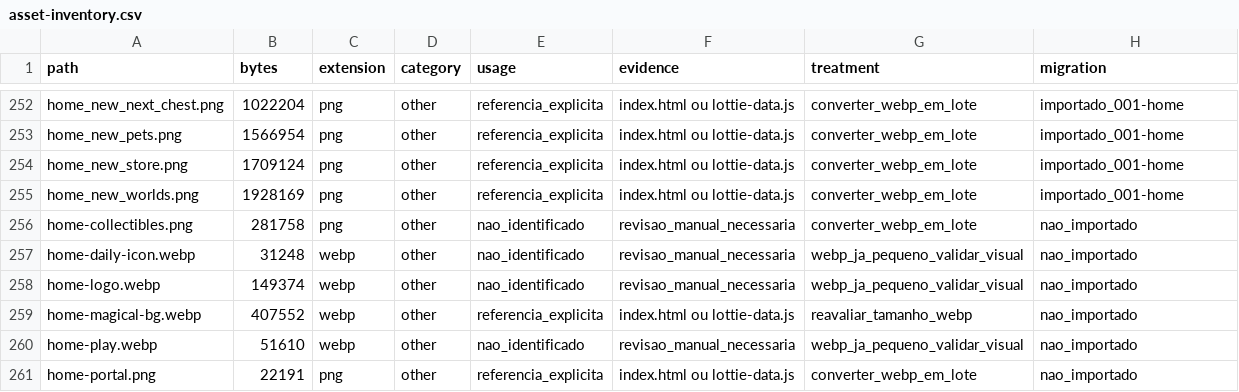
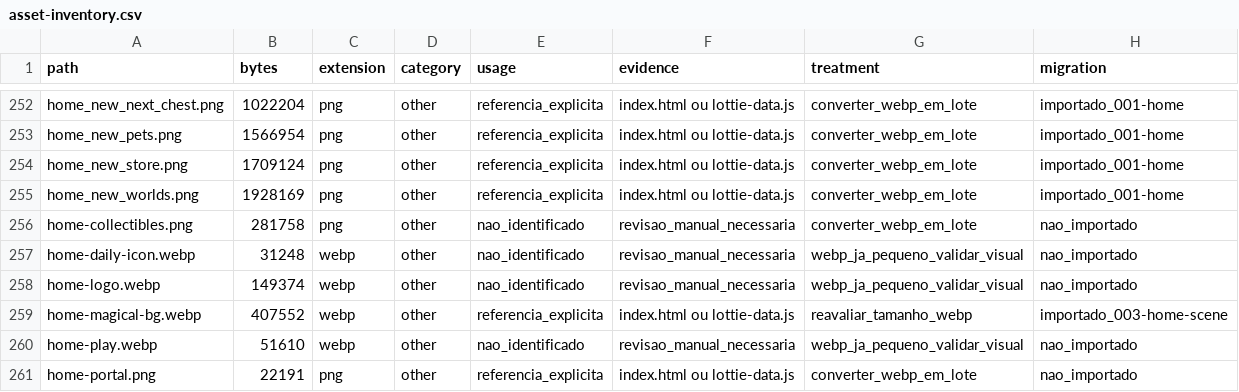
Before and after one commit to juliano-souza-dev/tq_f, a CSV file: webapp/data/asset-inventory.csv, drawn as a sheet; only a part is shown, gaps mark what is left out.

```diff
--- a/webapp/data/asset-inventory.csv
+++ b/webapp/data/asset-inventory.csv
@@ -258,3 +258,3 @@ path,bytes,extension,category,usage,evidence,treatment,migration
 "home-logo.webp","149374","webp","other","nao_identificado","revisao_manual_necessaria","webp_ja_pequeno_validar_visual","nao_importado"
-"home-magical-bg.webp","407552","webp","other","referencia_explicita","index.html ou lottie-data.js","reavaliar_tamanho_webp","nao_importado"
+"home-magical-bg.webp","407552","webp","other","referencia_explicita","index.html ou lottie-data.js","reavaliar_tamanho_webp","importado_003-home-scene"
 "home-play.webp","51610","webp","other","nao_identificado","revisao_manual_necessaria","webp_ja_pequeno_validar_visual","nao_importado"
```
Also changed, not shown: 2 other files.
